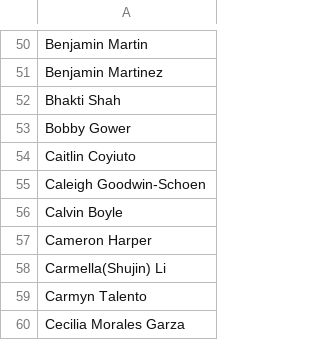
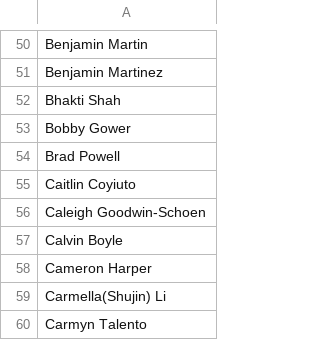
Before and after one commit to PlanetaryRobotics/iris_website, a CSV file: assets/team/team_list_full.csv, drawn as a sheet; only a part is shown, gaps mark what is left out; the shorter side is filled out with more unchanged rows.

```diff
--- a/assets/team/team_list_full.csv
+++ b/assets/team/team_list_full.csv
@@ -53,2 +53,3 @@ Bhakti Shah
 Bobby Gower
+Brad Powell
 Caitlin Coyiuto
```
Also changed, not shown: 8 other files.
